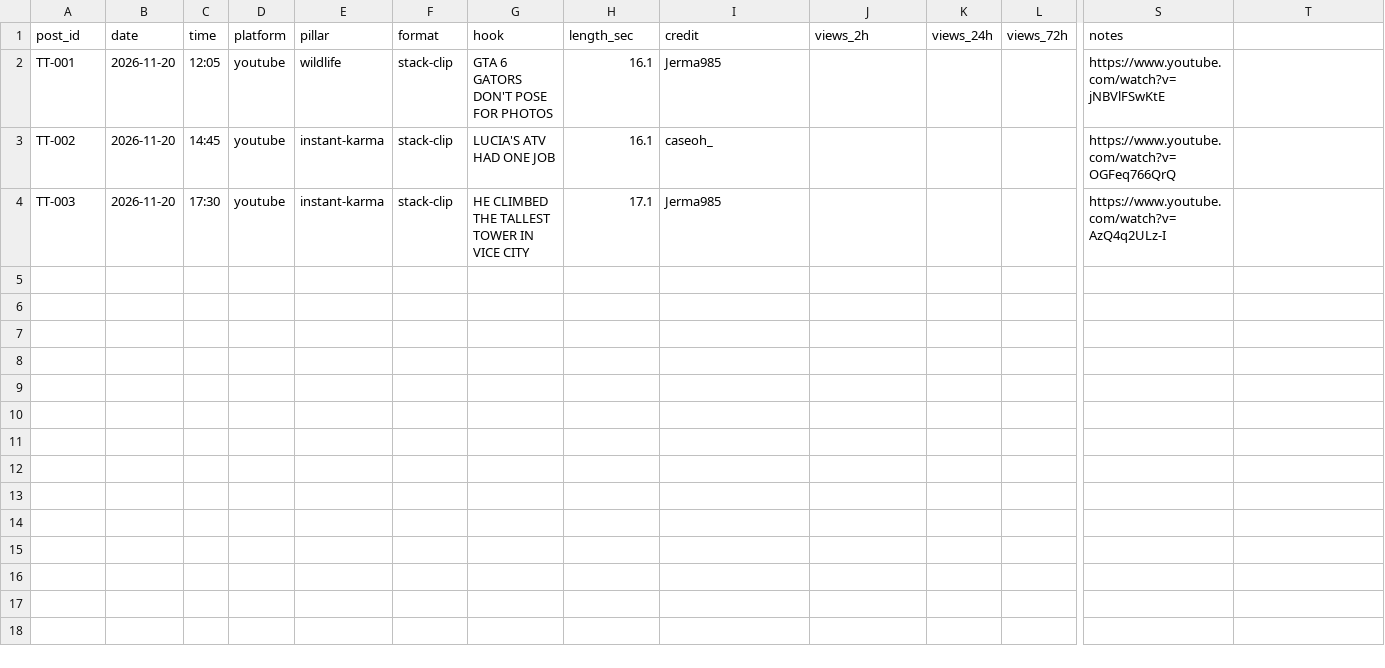
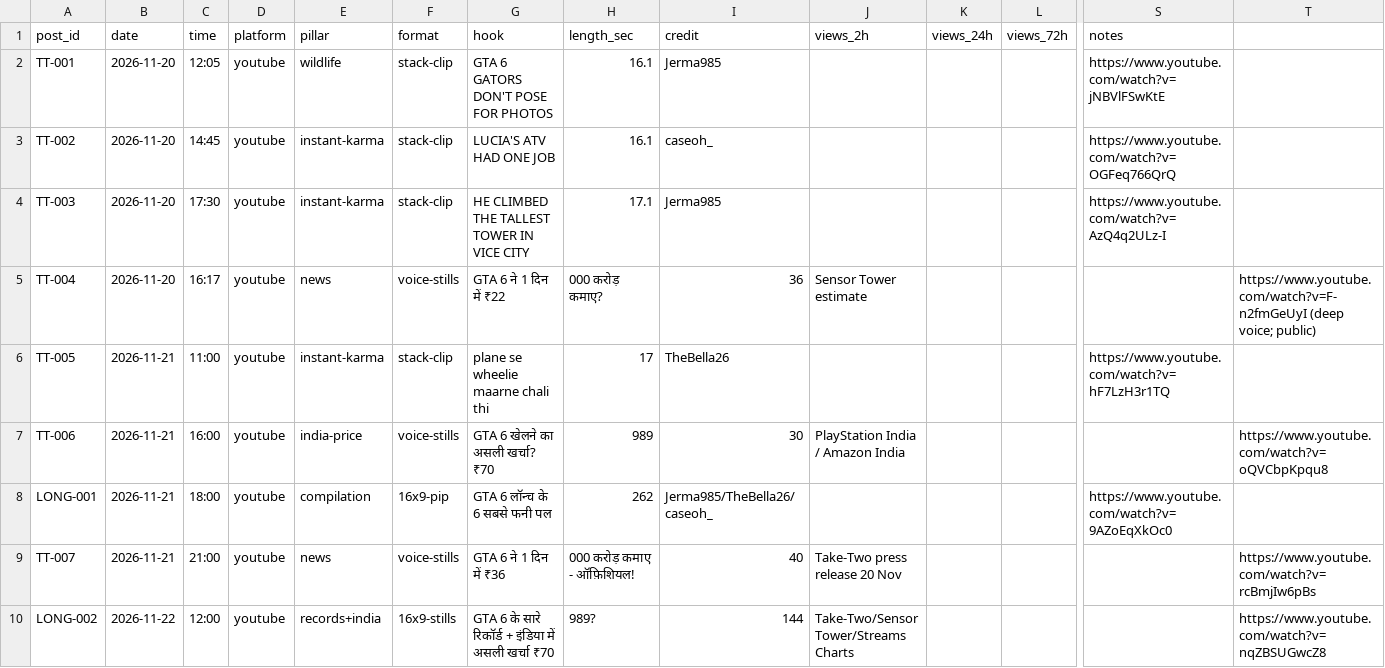
Before and after one commit to ankush2001/New-Project, a CSV file: tracking/scoreboard.csv, drawn as a sheet; only a part is shown, gaps mark what is left out; rows hold the shown columns only; the diff names each change by its address in the sheet, - before the commit and + after, or states it on an @@ line.

```diff
--- a/tracking/scoreboard.csv
+++ b/tracking/scoreboard.csv
+row 5: TT-004 | 2026-11-20 | 16:17 | youtube | news | voice-stills | GTA 6 ने 1 दिन में ₹22 | 000 करोड़ कमाए? | 36 | Sensor Tower estimate |  |  |  | https://www.youtube.com/watch?v=F-n2fmGeUyI (deep voice; public)
+row 6: TT-005 | 2026-11-21 | 11:00 | youtube | instant-karma | stack-clip | plane se wheelie maarne chali thi | 17 | TheBella26 |  |  |  | https://www.youtube.com/watch?v=hF7LzH3r1TQ
+row 7: TT-006 | 2026-11-21 | 16:00 | youtube | india-price | voice-stills | GTA 6 खेलने का असली खर्चा? ₹70 | 989 | 30 | PlayStation India / Amazon India |  |  |  | https://www.youtube.com/watch?v=oQVCbpKpqu8
+row 8: LONG-001 | 2026-11-21 | 18:00 | youtube | compilation | 16x9-pip | GTA 6 लॉन्च के 6 सबसे फनी पल | 262 | Jerma985/TheBella26/caseoh_ |  |  |  | https://www.youtube.com/watch?v=9AZoEqXkOc0
+row 9: TT-007 | 2026-11-21 | 21:00 | youtube | news | voice-stills | GTA 6 ने 1 दिन में ₹36 | 000 करोड़ कमाए - ऑफ़िशियल! | 40 | Take-Two press release 20 Nov |  |  |  | https://www.youtube.com/watch?v=rcBmjIw6pBs
+row 10: LONG-002 | 2026-11-22 | 12:00 | youtube | records+india | 16x9-stills | GTA 6 के सारे रिकॉर्ड + इंडिया में असली खर्चा ₹70 | 989? | 144 | Take-Two/Sensor Tower/Streams Charts |  |  |  | https://www.youtube.com/watch?v=nqZBSUGwcZ8
```
Also changed, not shown: 1 other file.
